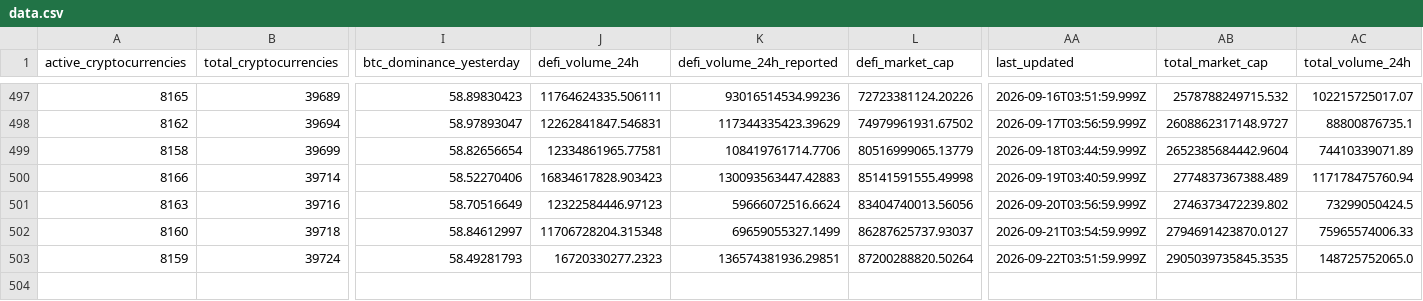
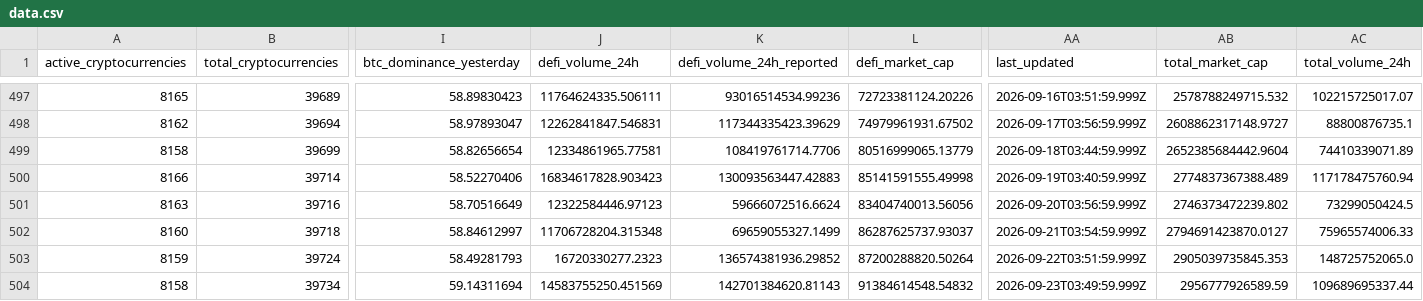
Before and after one commit to jorickdefraine/cmc-quotes-fetcher, a CSV file: data.csv, drawn as a sheet; only a part is shown, gaps mark what is left out; rows hold the shown columns only; the diff names each change by its address in the sheet, - before the commit and + after, or states it on an @@ line.

```diff
--- a/data.csv
+++ b/data.csv
-K503 (defi_volume_24h_reported): 136574381936.29851
+K503 (defi_volume_24h_reported): 136574381936.29852
-AB503 (total_market_cap): 2905039735845.3535
+AB503 (total_market_cap): 2905039735845.353
+row 504: 8158 | 39734 | 59.14311694 | 14583755250.451569 | 142701384620.81143 | 91384614548.54832 | 2026-09-23T03:49:59.999Z | 2956777926589.59 | 109689695337.44
```
